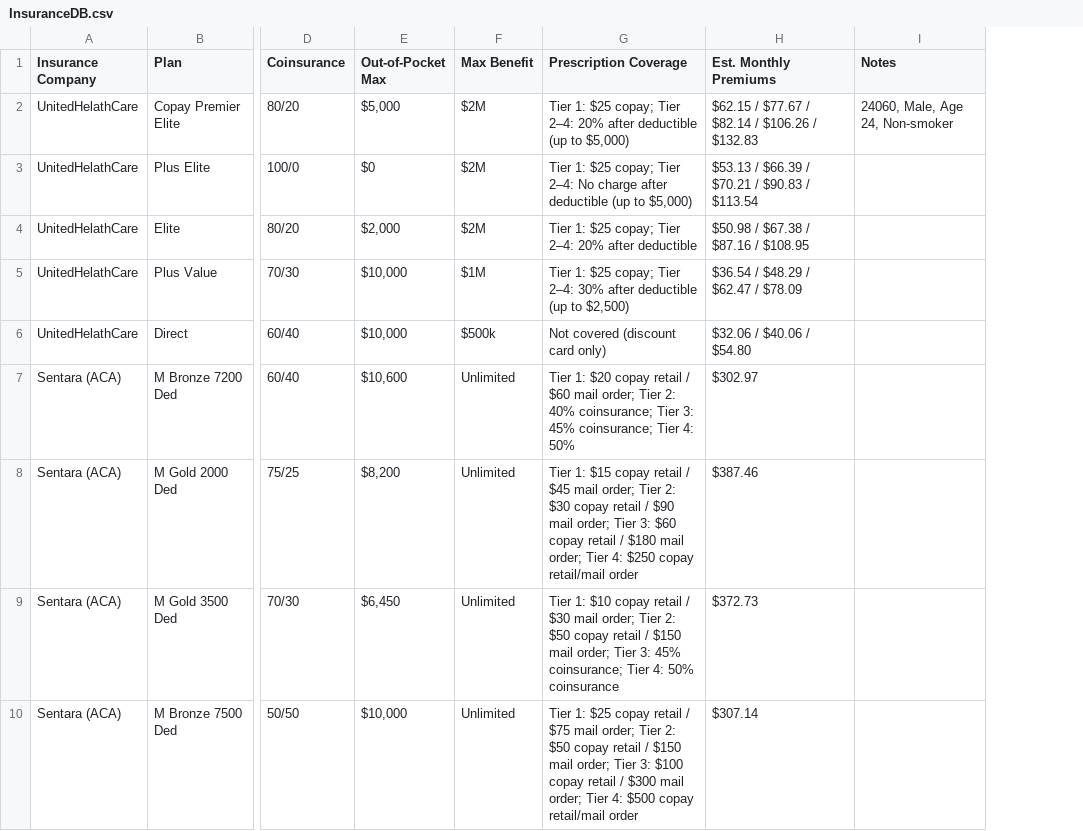
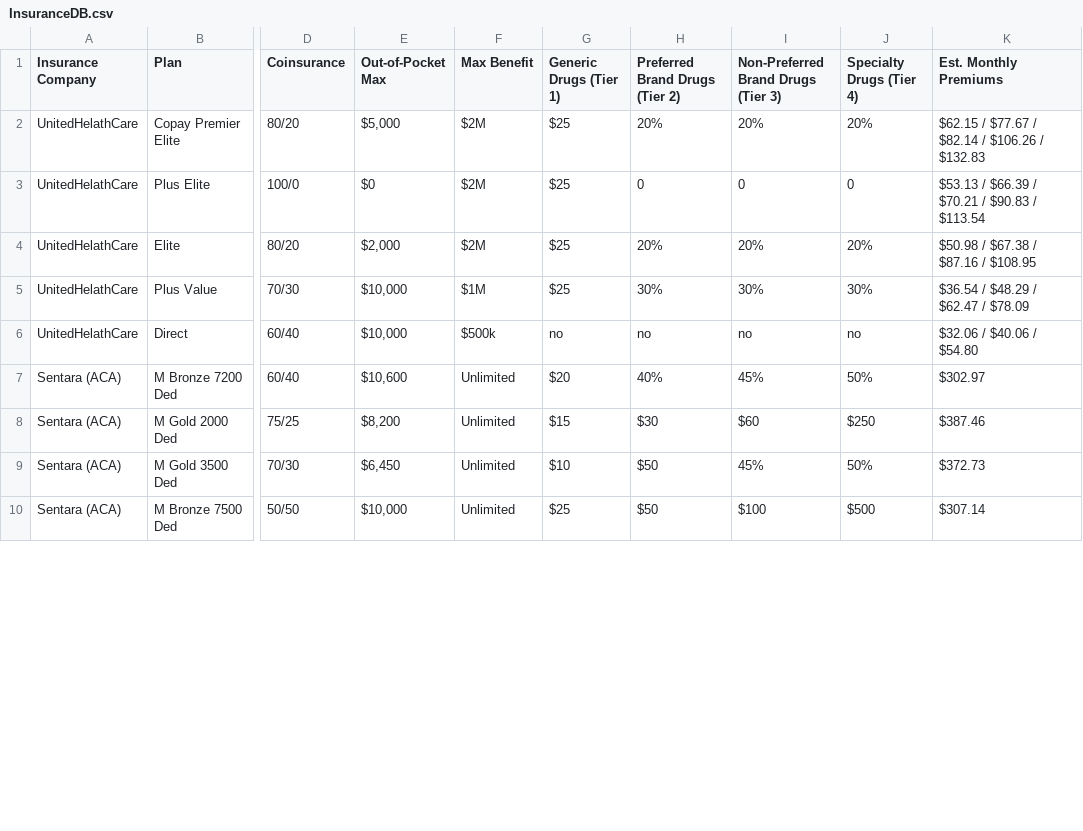
Before and after one commit to zlee113/HealthPocket, a CSV file: backend/InsuranceDB.csv, drawn as a sheet; only a part is shown, gaps mark what is left out; removed rows and columns are numbered as before the commit, all else as after; the diff names each change by its address in the sheet, - before the commit and + after, or states it on an @@ line.

Commit message:
Update insurance plan database and displacement for drug information

```diff
--- a/backend/InsuranceDB.csv
+++ b/backend/InsuranceDB.csv
-column G (Prescription Coverage), rows 2-10: Tier 1: $25 copay; Tier 2–4: 20% after deductible (up to $5,000) | Tier 1: $25 copay; Tier 2–4: No charge after deductible (up to $5,000) | Tier 1: $25 copay; Tier 2–4: 20% after deductible | Tier 1: $25 copay; Tier 2–4: 30% after deductible (up to $2,500) | Not covered (discount card only) | Tier 1: $20 copay retail / $60 mail order; Tier 2: 40% coinsurance; Tier 3: 45% coinsurance; Tier 4: 50% | Tier 1: $15 copay retail / $45 mail order; Tier 2: $30 copay retail / $90 mail order; Tier 3: $60 copay retail / $180 mail order; Tier 4: $250 copay retail/mail order | Tier 1: $10 copay retail / $30 mail order; Tier 2: $50 copay retail / $150 mail order; Tier 3: 45% coinsurance; Tier 4: 50% coinsurance | Tier 1: $25 copay retail / $75 mail order; Tier 2: $50 copay retail / $150 mail order; Tier 3: $100 copay retail / $300 mail order; Tier 4: $500 copay retail/mail order
+column G (Generic Drugs (Tier 1)), rows 2-10: $25 | $25 | $25 | $25 | no | $20 | $15 | $10 | $25
+column H (Preferred Brand Drugs (Tier 2)), rows 2-10: 20% | 0 | 20% | 30% | no | 40% | $30 | $50 | $50
+column I, rows 1-10: Non-Preferred Brand Drugs (Tier 3) | 20% | 0 | 20% | 30% | no | 45% | $60 | 45% | $100
+column J (Specialty Drugs (Tier 4)), rows 2-10: 20% | 0 | 20% | 30% | no | 50% | $250 | 50% | $500
-column I (Notes), row 2: 24060, Male, Age 24, Non-smoker
```
Also changed, not shown: 1 other file.
